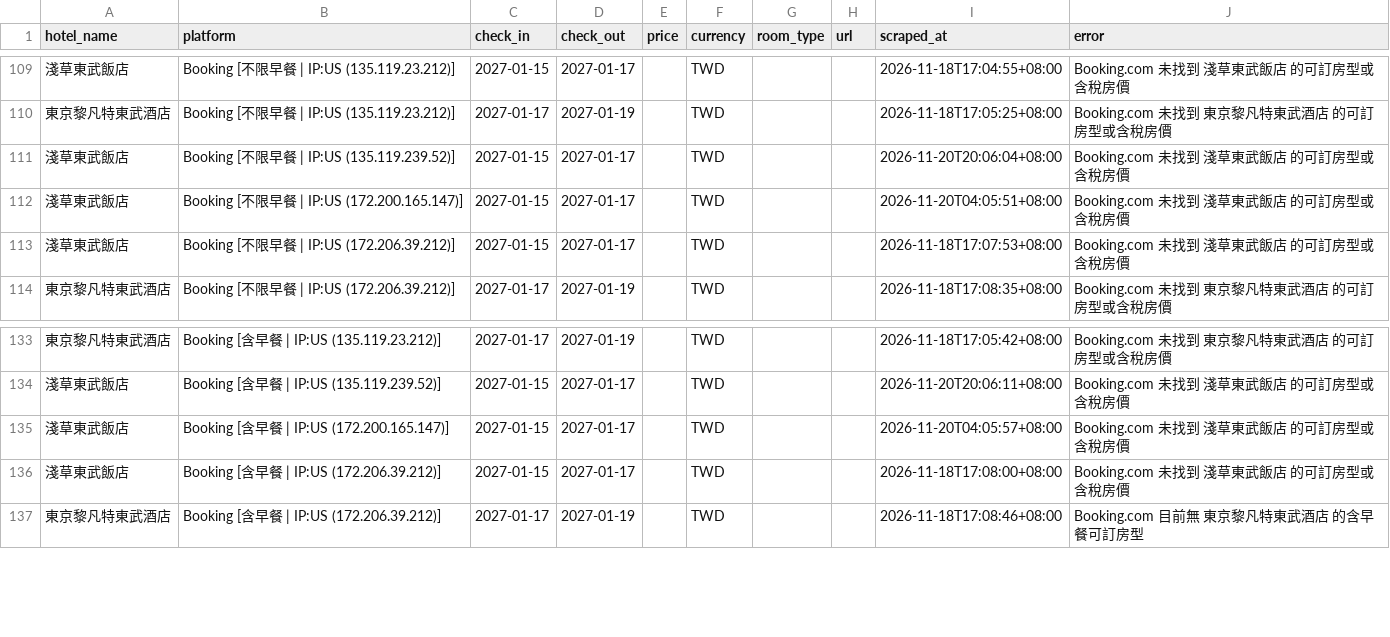
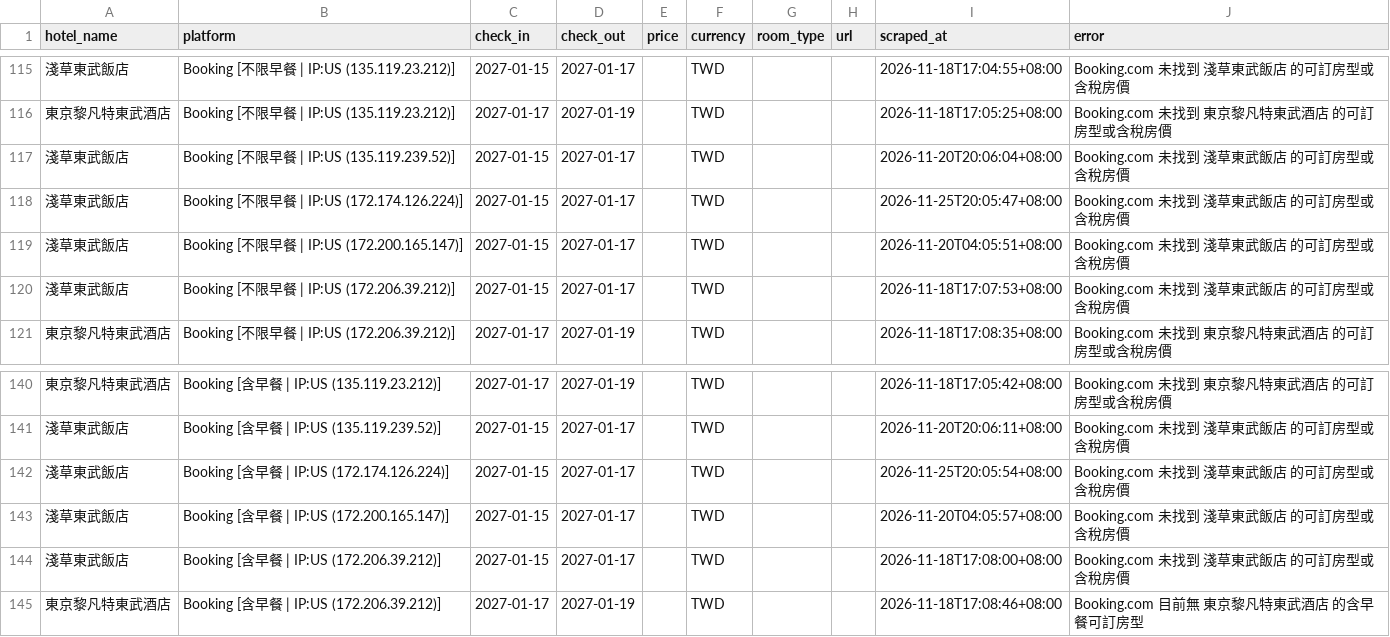
Before and after one commit to andycdmo-sys/hotel-price-comparator, a CSV file: output/history_Kevin.csv, drawn as a sheet; only a part is shown, gaps mark what is left out; the diff covers the shown part only.

```diff
--- a/output/history_Kevin.csv
+++ b/output/history_Kevin.csv
@@ -111,2 +117,3 @@
 淺草東武飯店,Booking [不限早餐 | IP:US (135.119.239.52)],2027-01-15,2027-01-17,,TWD,,,2026-11-20T20:06:04+08:00,Booking.com 未找到 淺草東武飯店 的可訂房型或含稅房價
+淺草東武飯店,Booking [不限早餐 | IP:US (172.174.126.224)],2027-01-15,2027-01-17,,TWD,,,2026-11-25T20:05:47+08:00,Booking.com 未找到 淺草東武飯店 的可訂房型或含稅房價
 淺草東武飯店,Booking [不限早餐 | IP:US (172.200.165.147)],2027-01-15,2027-01-17,,TWD,,,2026-11-20T04:05:51+08:00,Booking.com 未找到 淺草東武飯店 的可訂房型或含稅房價
@@ -134,2 +141,3 @@
 淺草東武飯店,Booking [含早餐 | IP:US (135.119.239.52)],2027-01-15,2027-01-17,,TWD,,,2026-11-20T20:06:11+08:00,Booking.com 未找到 淺草東武飯店 的可訂房型或含稅房價
+淺草東武飯店,Booking [含早餐 | IP:US (172.174.126.224)],2027-01-15,2027-01-17,,TWD,,,2026-11-25T20:05:54+08:00,Booking.com 未找到 淺草東武飯店 的可訂房型或含稅房價
 淺草東武飯店,Booking [含早餐 | IP:US (172.200.165.147)],2027-01-15,2027-01-17,,TWD,,,2026-11-20T04:05:57+08:00,Booking.com 未找到 淺草東武飯店 的可訂房型或含稅房價
```
Also changed, not shown: 6 added rows elsewhere in this file, output/history_AndyTest.csv, 6 other files.
